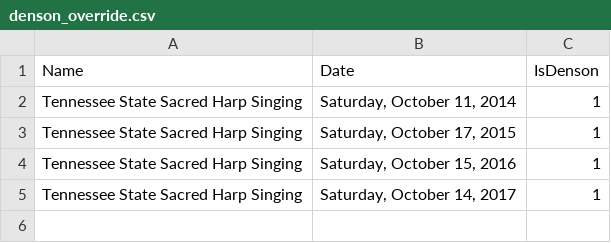
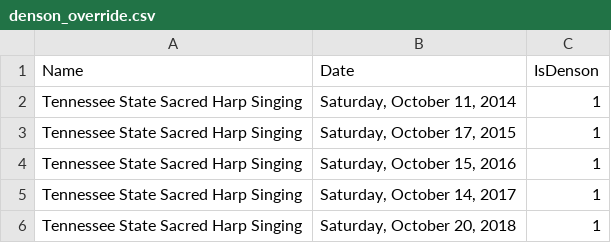
Before and after one commit to marktgodfrey/fasolaminutes_parsing, a CSV file: denson_override.csv, drawn as a sheet.

Commit message:
Add override for TN State 2018

```diff
--- a/denson_override.csv
+++ b/denson_override.csv
@@ -5 +5,2 @@
 "Tennessee State Sacred Harp Singing","Saturday, October 14, 2017",1
+"Tennessee State Sacred Harp Singing","Saturday, October 20, 2018",1
```
